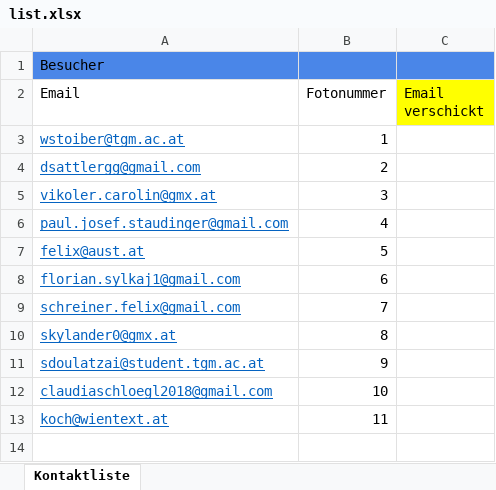
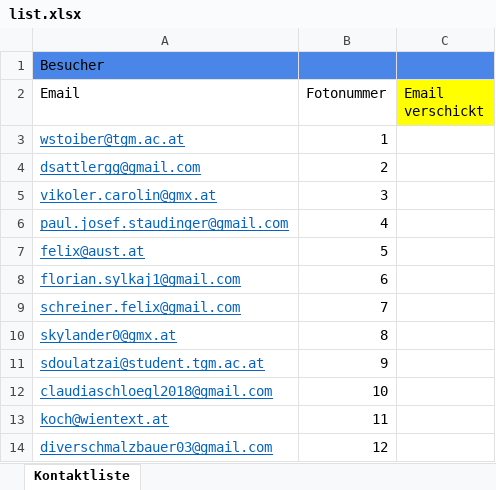
Before and after one commit to rsebestian-tgm/FotoLabor, an Excel workbook: KundenInfo/list.xlsx, sheet Kontaktliste, drawn as a sheet; values as stored, in another font and other column widths than the file's, no borders; the diff names each change by its address in the sheet, - before the commit and + after, or states it on an @@ line.

Commit message:
Update list.xlsx

```diff
--- a/KundenInfo/list.xlsx (sheet Kontaktliste)
+++ b/KundenInfo/list.xlsx (sheet Kontaktliste)
+row 14: diverschmalzbauer03@gmail.com | 12
```
